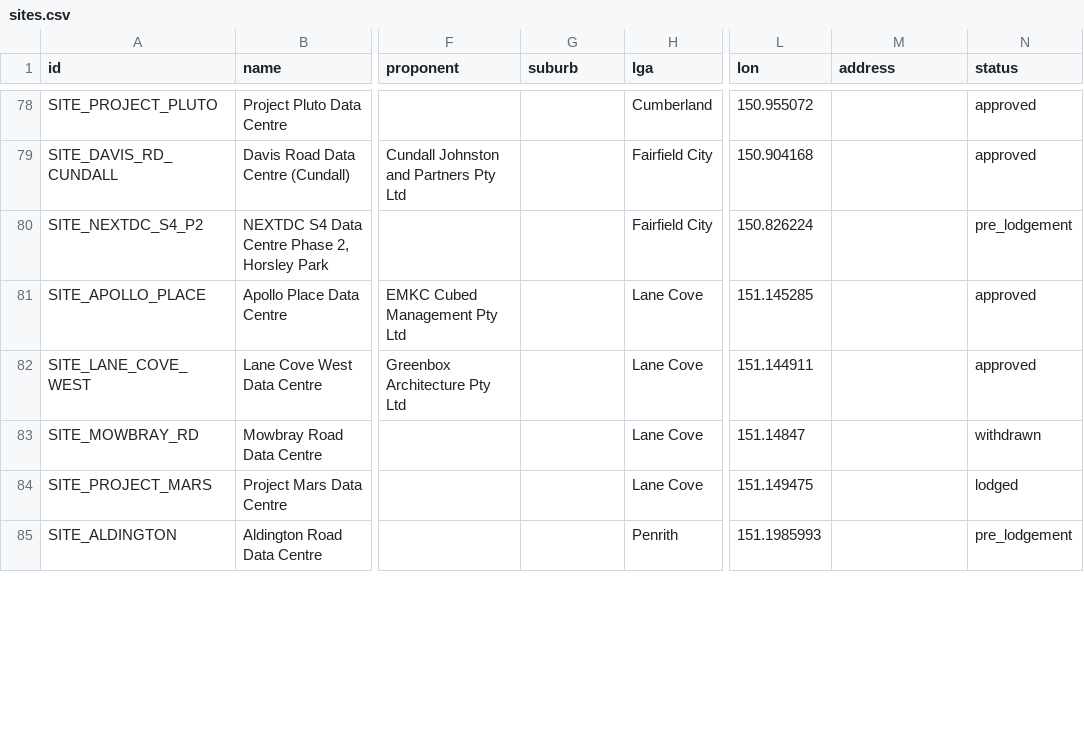
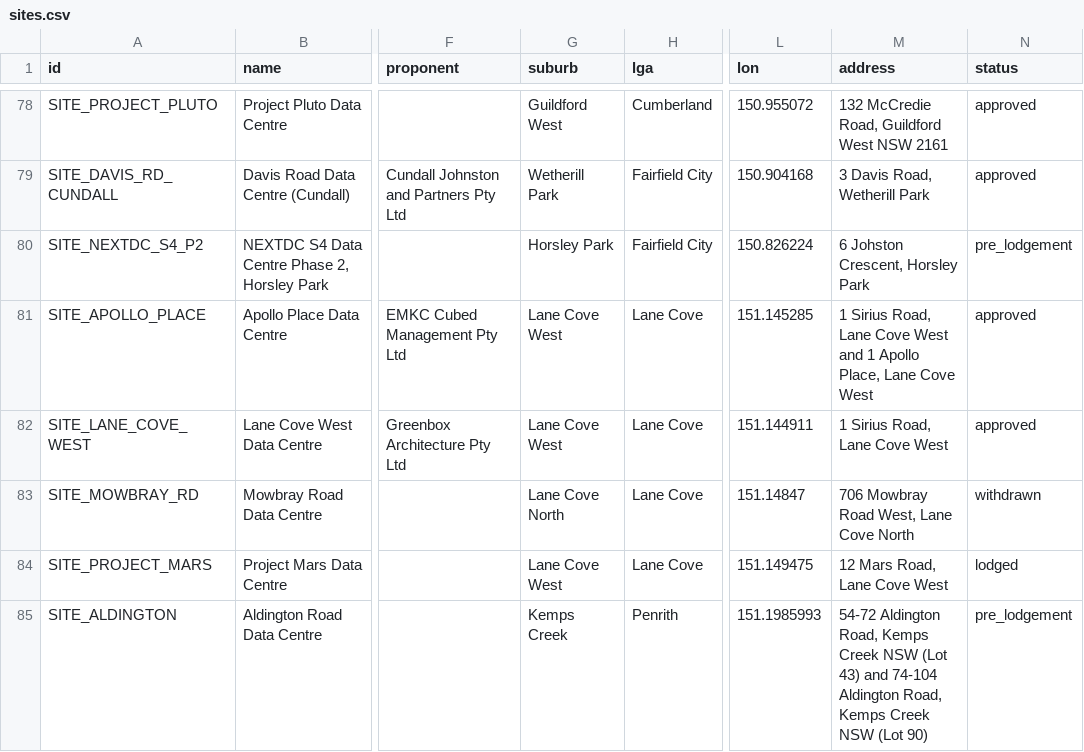
Before and after one commit to dhynesmnk-cyber/weneedtotalkaboutdatacentres, a CSV file: data-pipeline/exports/csv/sites.csv, drawn as a sheet; only a part is shown, gaps mark what is left out; the diff covers the shown part only; the diff names each change by its address in the sheet, - before the commit and + after, or states it on an @@ line.

```diff
--- a/data-pipeline/exports/csv/sites.csv
+++ b/data-pipeline/exports/csv/sites.csv
-G78 (suburb): (empty)
+G78 (suburb): Guildford West
-M78 (address): (empty)
+M78 (address): 132 McCredie Road, Guildford West NSW 2161
-G79 (suburb): (empty)
+G79 (suburb): Wetherill Park
-M79 (address): (empty)
+M79 (address): 3 Davis Road, Wetherill Park
-G80 (suburb): (empty)
+G80 (suburb): Horsley Park
-M80 (address): (empty)
+M80 (address): 6 Johston Crescent, Horsley Park
-G81:G82 (suburb): (empty)
+G81:G82 (suburb): Lane Cove West
-M81 (address): (empty)
+M81 (address): 1 Sirius Road, Lane Cove West and 1 Apollo Place, Lane Cove West
-M82 (address): (empty)
+M82 (address): 1 Sirius Road, Lane Cove West
-G83 (suburb): (empty)
+G83 (suburb): Lane Cove North
-M83 (address): (empty)
+M83 (address): 706 Mowbray Road West, Lane Cove North
-G84 (suburb): (empty)
+G84 (suburb): Lane Cove West
-M84 (address): (empty)
+M84 (address): 12 Mars Road, Lane Cove West
-G85 (suburb): (empty)
+G85 (suburb): Kemps Creek
-M85 (address): (empty)
+M85 (address): 54-72 Aldington Road, Kemps Creek NSW (Lot 43) and 74-104 Aldington Road, Kemps Creek NSW (Lot 90)
```
Also changed, not shown: 54 edited cells elsewhere in this file, data-pipeline/exports/csv/ingest_log.csv, 12 other files.
